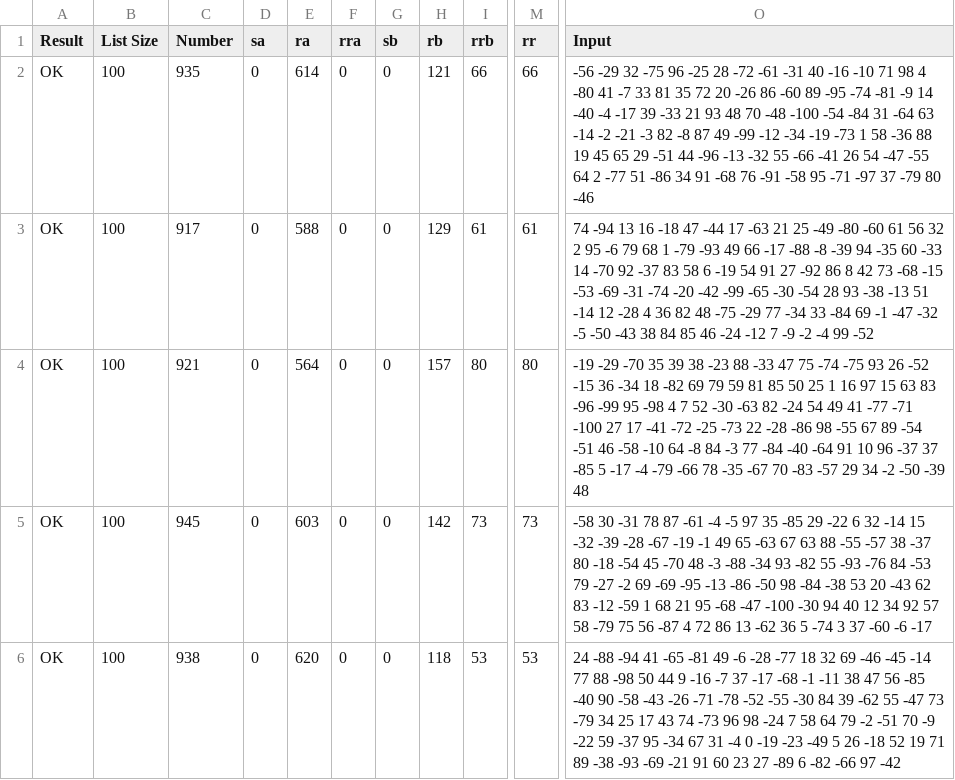
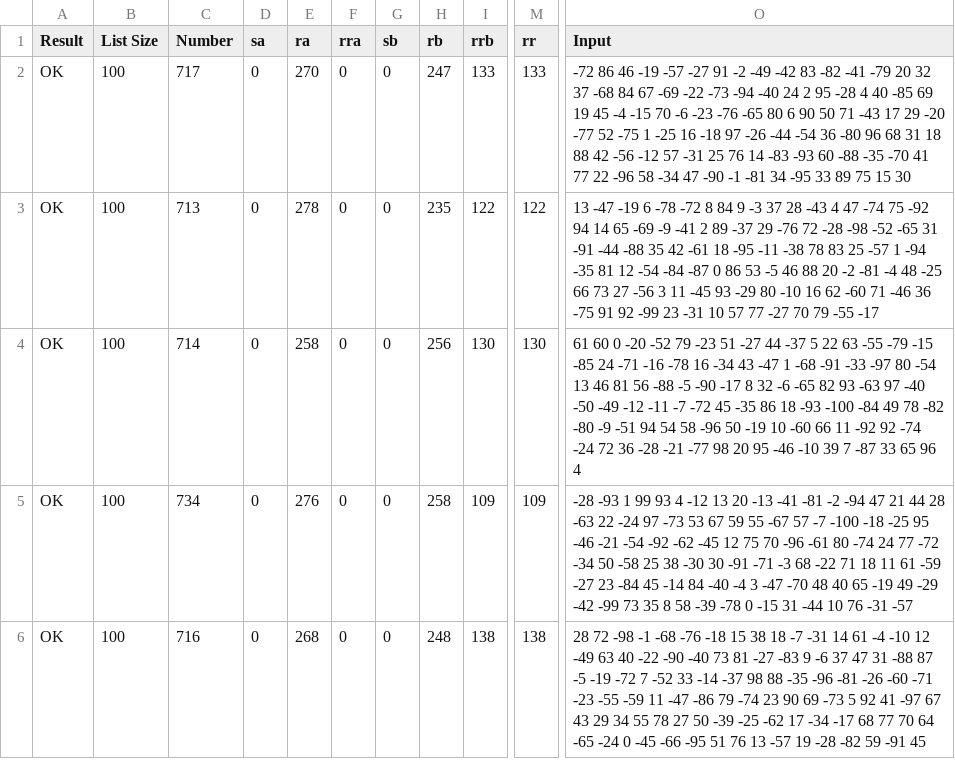
Before and after one commit to Drewski6/push_swap, a CSV file: push_swap_testing/bulk_moves.csv, drawn as a sheet; only a part is shown, gaps mark what is left out; the diff covers the shown part only; the diff names each change by its address in the sheet, - before the commit and + after, or states it on an @@ line.

```diff
--- a/push_swap_testing/bulk_moves.csv
+++ b/push_swap_testing/bulk_moves.csv
-C2 (Number): 935
+C2 (Number): 717
-E2 (ra): 614
+E2 (ra): 270
-H2 (rb): 121
+H2 (rb): 247
-I2 (rrb): 66
+I2 (rrb): 133
-M2 (rr): 66
+M2 (rr): 133
-O2 (Input): -56 -29 32 -75 96 -25 28 -72 -61 -31 40 -16 -10 71 98 4 -80 41 -7 33 81 35 72 20 -26 86 -60 89 -95 -74 -81 -9 14 -40 -4 -17 39 -33 21 93 48 70 -48 -100 -54 -84 31 -64 63 -14 -2 -21 -3 82 -8 87 49 -99 -12 -34 -19 -73 1 58 -36 88 19 45 65 29 -51 44 -96 -13 -32 55 -66 -41 26 54 -47 -55 64 2 -77 51 -86 34 91 -68 76 -91 -58 95 -71 -97 37 -79 80 -46
+O2 (Input): -72 86 46 -19 -57 -27 91 -2 -49 -42 83 -82 -41 -79 20 32 37 -68 84 67 -69 -22 -73 -94 -40 24 2 95 -28 4 40 -85 69 19 45 -4 -15 70 -6 -23 -76 -65 80 6 90 50 71 -43 17 29 -20 -77 52 -75 1 -25 16 -18 97 -26 -44 -54 36 -80 96 68 31 18 88 42 -56 -12 57 -31 25 76 14 -83 -93 60 -88 -35 -70 41 77 22 -96 58 -34 47 -90 -1 -81 34 -95 33 89 75 15 30
-C3 (Number): 917
+C3 (Number): 713
-E3 (ra): 588
+E3 (ra): 278
-H3 (rb): 129
+H3 (rb): 235
-I3 (rrb): 61
+I3 (rrb): 122
-M3 (rr): 61
+M3 (rr): 122
-O3 (Input): 74 -94 13 16 -18 47 -44 17 -63 21 25 -49 -80 -60 61 56 32 2 95 -6 79 68 1 -79 -93 49 66 -17 -88 -8 -39 94 -35 60 -33 14 -70 92 -37 83 58 6 -19 54 91 27 -92 86 8 42 73 -68 -15 -53 -69 -31 -74 -20 -42 -99 -65 -30 -54 28 93 -38 -13 51 -14 12 -28 4 36 82 48 -75 -29 77 -34 33 -84 69 -1 -47 -32 -5 -50 -43 38 84 85 46 -24 -12 7 -9 -2 -4 99 -52
+O3 (Input): 13 -47 -19 6 -78 -72 8 84 9 -3 37 28 -43 4 47 -74 75 -92 94 14 65 -69 -9 -41 2 89 -37 29 -76 72 -28 -98 -52 -65 31 -91 -44 -88 35 42 -61 18 -95 -11 -38 78 83 25 -57 1 -94 -35 81 12 -54 -84 -87 0 86 53 -5 46 88 20 -2 -81 -4 48 -25 66 73 27 -56 3 11 -45 93 -29 80 -10 16 62 -60 71 -46 36 -75 91 92 -99 23 -31 10 57 77 -27 70 79 -55 -17
-C4 (Number): 921
+C4 (Number): 714
-E4 (ra): 564
+E4 (ra): 258
-H4 (rb): 157
+H4 (rb): 256
-I4 (rrb): 80
+I4 (rrb): 130
-M4 (rr): 80
+M4 (rr): 130
-O4 (Input): -19 -29 -70 35 39 38 -23 88 -33 47 75 -74 -75 93 26 -52 -15 36 -34 18 -82 69 79 59 81 85 50 25 1 16 97 15 63 83 -96 -99 95 -98 4 7 52 -30 -63 82 -24 54 49 41 -77 -71 -100 27 17 -41 -72 -25 -73 22 -28 -86 98 -55 67 89 -54 -51 46 -58 -10 64 -8 84 -3 77 -84 -40 -64 91 10 96 -37 37 -85 5 -17 -4 -79 -66 78 -35 -67 70 -83 -57 29 34 -2 -50 -39 48
+O4 (Input): 61 60 0 -20 -52 79 -23 51 -27 44 -37 5 22 63 -55 -79 -15 -85 24 -71 -16 -78 16 -34 43 -47 1 -68 -91 -33 -97 80 -54 13 46 81 56 -88 -5 -90 -17 8 32 -6 -65 82 93 -63 97 -40 -50 -49 -12 -11 -7 -72 45 -35 86 18 -93 -100 -84 49 78 -82 -80 -9 -51 94 54 58 -96 50 -19 10 -60 66 11 -92 92 -74 -24 72 36 -28 -21 -77 98 20 95 -46 -10 39 7 -87 33 65 96 4
-C5 (Number): 945
+C5 (Number): 734
-E5 (ra): 603
+E5 (ra): 276
-H5 (rb): 142
+H5 (rb): 258
-I5 (rrb): 73
+I5 (rrb): 109
-M5 (rr): 73
+M5 (rr): 109
-O5 (Input): -58 30 -31 78 87 -61 -4 -5 97 35 -85 29 -22 6 32 -14 15 -32 -39 -28 -67 -19 -1 49 65 -63 67 63 88 -55 -57 38 -37 80 -18 -54 45 -70 48 -3 -88 -34 93 -82 55 -93 -76 84 -53 79 -27 -2 69 -69 -95 -13 -86 -50 98 -84 -38 53 20 -43 62 83 -12 -59 1 68 21 95 -68 -47 -100 -30 94 40 12 34 92 57 58 -79 75 56 -87 4 72 86 13 -62 36 5 -74 3 37 -60 -6 -17
+O5 (Input): -28 -93 1 99 93 4 -12 13 20 -13 -41 -81 -2 -94 47 21 44 28 -63 22 -24 97 -73 53 67 59 55 -67 57 -7 -100 -18 -25 95 -46 -21 -54 -92 -62 -45 12 75 70 -96 -61 80 -74 24 77 -72 -34 50 -58 25 38 -30 30 -91 -71 -3 68 -22 71 18 11 61 -59 -27 23 -84 45 -14 84 -40 -4 3 -47 -70 48 40 65 -19 49 -29 -42 -99 73 35 8 58 -39 -78 0 -15 31 -44 10 76 -31 -57
-C6 (Number): 938
+C6 (Number): 716
-E6 (ra): 620
+E6 (ra): 268
-H6 (rb): 118
+H6 (rb): 248
-I6 (rrb): 53
+I6 (rrb): 138
-M6 (rr): 53
+M6 (rr): 138
-O6 (Input): 24 -88 -94 41 -65 -81 49 -6 -28 -77 18 32 69 -46 -45 -14 77 88 -98 50 44 9 -16 -7 37 -17 -68 -1 -11 38 47 56 -85 -40 90 -58 -43 -26 -71 -78 -52 -55 -30 84 39 -62 55 -47 73 -79 34 25 17 43 74 -73 96 98 -24 7 58 64 79 -2 -51 70 -9 -22 59 -37 95 -34 67 31 -4 0 -19 -23 -49 5 26 -18 52 19 71 89 -38 -93 -69 -21 91 60 23 27 -89 6 -82 -66 97 -42
+O6 (Input): 28 72 -98 -1 -68 -76 -18 15 38 18 -7 -31 14 61 -4 -10 12 -49 63 40 -22 -90 -40 73 81 -27 -83 9 -6 37 47 31 -88 87 -5 -19 -72 7 -52 33 -14 -37 98 88 -35 -96 -81 -26 -60 -71 -23 -55 -59 11 -47 -86 79 -74 23 90 69 -73 5 92 41 -97 67 43 29 34 55 78 27 50 -39 -25 -62 17 -34 -17 68 77 70 64 -65 -24 0 -45 -66 -95 51 76 13 -57 19 -28 -82 59 -91 45
```
Also changed, not shown: 90 edited cells elsewhere in this file, 4 other files.
